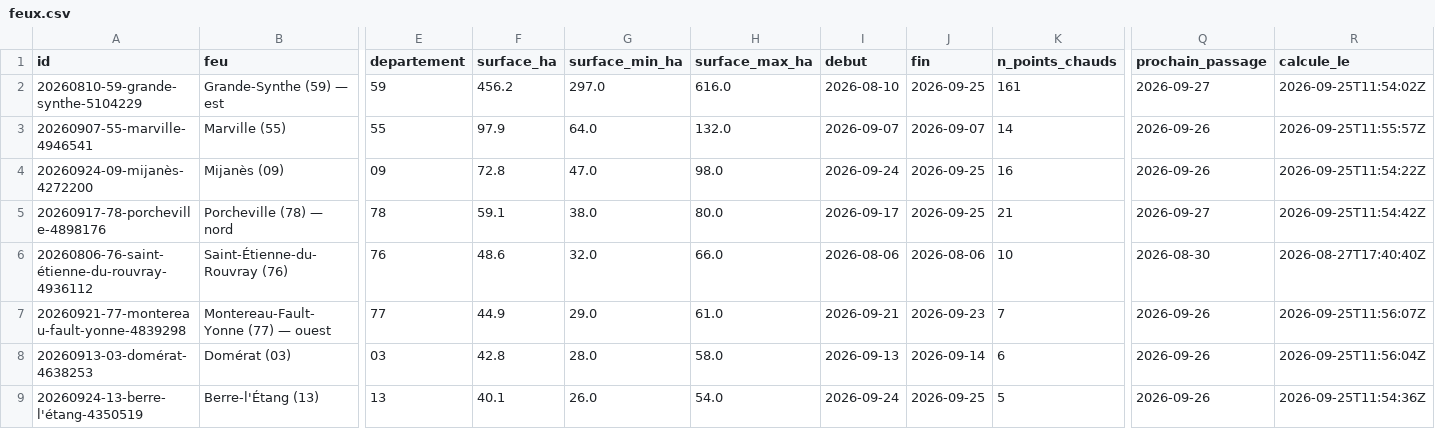
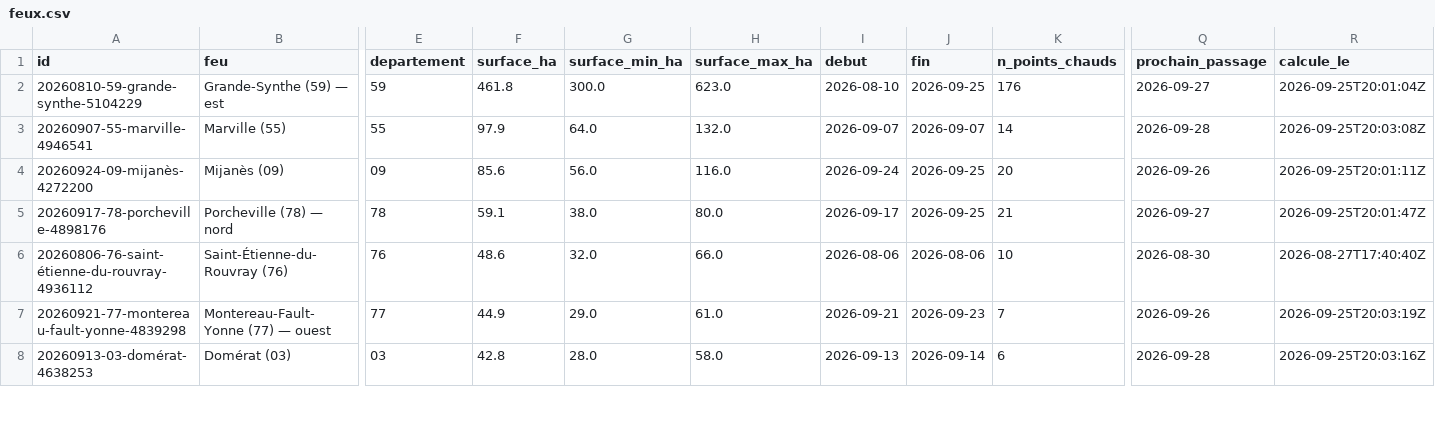
Before and after one commit to r0bp3nguin/brulis, a CSV file: site/data/feux.csv, drawn as a sheet; only a part is shown, gaps mark what is left out; removed rows and columns are numbered as before the commit, all else as after; rows hold the shown columns only; the diff covers the shown part only; the diff names each change by its address in the sheet, - before the commit and + after, or states it on an @@ line.

```diff
--- a/site/data/feux.csv
+++ b/site/data/feux.csv
-F2 (surface_ha): 456.2
+F2 (surface_ha): 461.8
-G2 (surface_min_ha): 297.0
+G2 (surface_min_ha): 300.0
-H2 (surface_max_ha): 616.0
+H2 (surface_max_ha): 623.0
-K2 (n_points_chauds): 161
+K2 (n_points_chauds): 176
-R2 (calcule_le): 2026-09-25T11:54:02Z
+R2 (calcule_le): 2026-09-25T20:01:04Z
-Q3 (prochain_passage): 2026-09-26
+Q3 (prochain_passage): 2026-09-28
-R3 (calcule_le): 2026-09-25T11:55:57Z
+R3 (calcule_le): 2026-09-25T20:03:08Z
-F4 (surface_ha): 72.8
+F4 (surface_ha): 85.6
-G4 (surface_min_ha): 47.0
+G4 (surface_min_ha): 56.0
-H4 (surface_max_ha): 98.0
+H4 (surface_max_ha): 116.0
-K4 (n_points_chauds): 16
+K4 (n_points_chauds): 20
-R4 (calcule_le): 2026-09-25T11:54:22Z
+R4 (calcule_le): 2026-09-25T20:01:11Z
-R5 (calcule_le): 2026-09-25T11:54:42Z
+R5 (calcule_le): 2026-09-25T20:01:47Z
-R7 (calcule_le): 2026-09-25T11:56:07Z
+R7 (calcule_le): 2026-09-25T20:03:19Z
-Q8 (prochain_passage): 2026-09-26
+Q8 (prochain_passage): 2026-09-28
-R8 (calcule_le): 2026-09-25T11:56:04Z
+R8 (calcule_le): 2026-09-25T20:03:16Z
-row 9: 20260924-13-berre-l'étang-4350519 | Berre-l'Étang (13) | 13 | 40.1 | 26.0 | 54.0 | 2026-09-24 | 2026-09-25 | 5 | 2026-09-26 | 2026-09-25T11:54:36Z
```
Also changed, not shown: 4 added rows, 3 removed rows and 9 edited cells elsewhere in this file, 38 other files.
